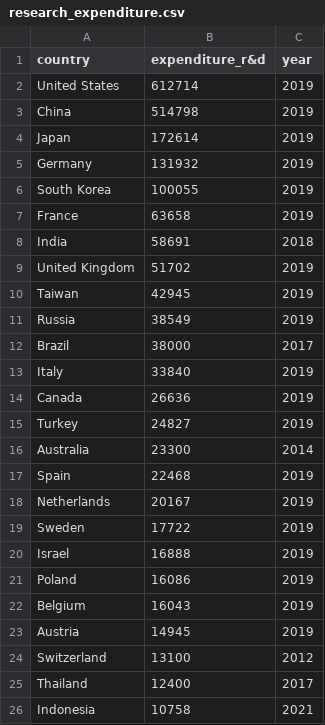
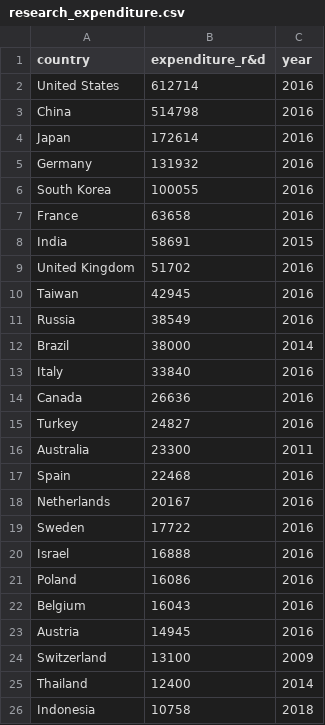
Before and after one commit to AngelArcones/R_for_friends, a CSV file: Tutoriales/Datasets/research_expenditure.csv, drawn as a sheet.

Commit message:
update data R&D

```diff
--- a/Tutoriales/Datasets/research_expenditure.csv
+++ b/Tutoriales/Datasets/research_expenditure.csv
@@ -1,26 +1,26 @@
 country;expenditure_r&d;year
-United States;612714;2019
-China;514798;2019
-Japan;172614;2019
-Germany;131932;2019
-South Korea;100055;2019
-France;63658;2019
-India;58691;2018
-United Kingdom;51702;2019
-Taiwan;42945;2019
-Russia;38549;2019
-Brazil;38000;2017
-Italy;33840;2019
-Canada;26636;2019
-Turkey;24827;2019
-Australia;23300;2014
-Spain;22468;2019
-Netherlands;20167;2019
-Sweden;17722;2019
-Israel;16888;2019
-Poland;16086;2019
-Belgium;16043;2019
-Austria;14945;2019
-Switzerland;13100;2012
-Thailand;12400;2017
-Indonesia;10758;2021
+United States;612714;2016
+China;514798;2016
+Japan;172614;2016
+Germany;131932;2016
+South Korea;100055;2016
+France;63658;2016
+India;58691;2015
+United Kingdom;51702;2016
+Taiwan;42945;2016
+Russia;38549;2016
+Brazil;38000;2014
+Italy;33840;2016
+Canada;26636;2016
+Turkey;24827;2016
+Australia;23300;2011
+Spain;22468;2016
+Netherlands;20167;2016
+Sweden;17722;2016
+Israel;16888;2016
+Poland;16086;2016
+Belgium;16043;2016
+Austria;14945;2016
+Switzerland;13100;2009
+Thailand;12400;2014
+Indonesia;10758;2018
```
